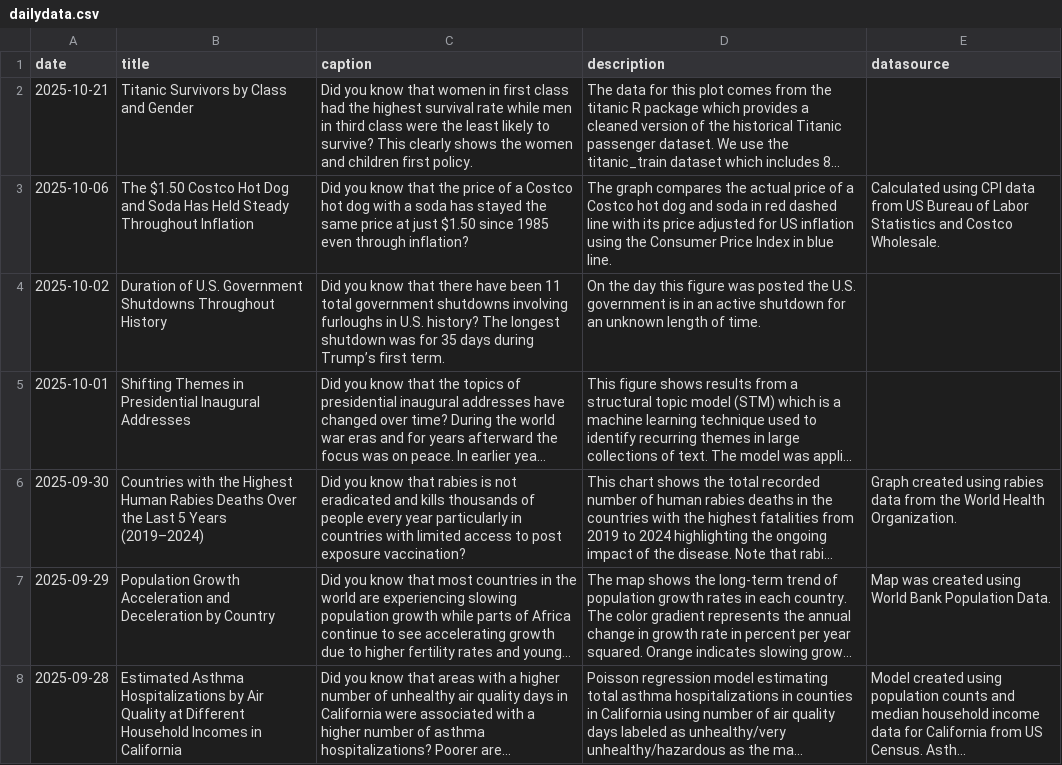
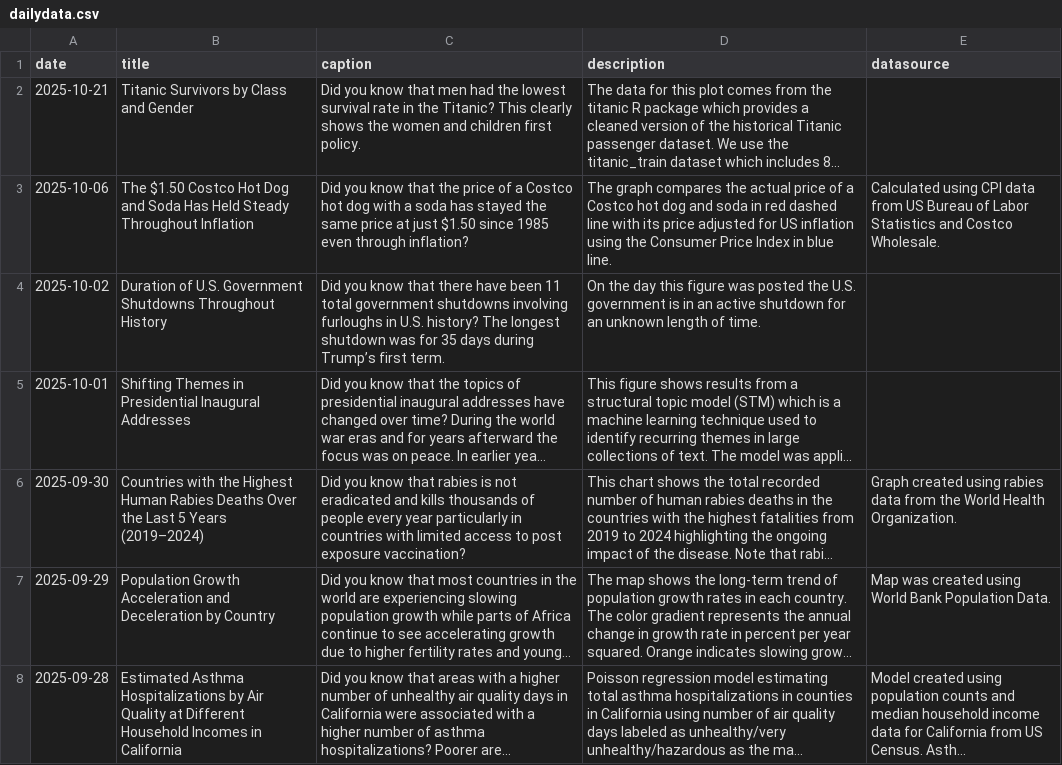
Before and after one commit to contactdailydata-spec/dailydata, a CSV file: dailydata.csv, drawn as a sheet; only a part is shown; long unchanged cells end in …; the diff names each change by its address in the sheet, - before the commit and + after, or states it on an @@ line.

Commit message:
Edit caption 10/21

```diff
--- a/dailydata.csv
+++ b/dailydata.csv
-C2 (caption): …know that women in first class had the highest survival rate while men in third class were the least likely to survive? This clearly…
+C2 (caption): …know that men had the lowest survival rate in the Titanic? This clearly…
```
Also changed, not shown: 2 other files.
